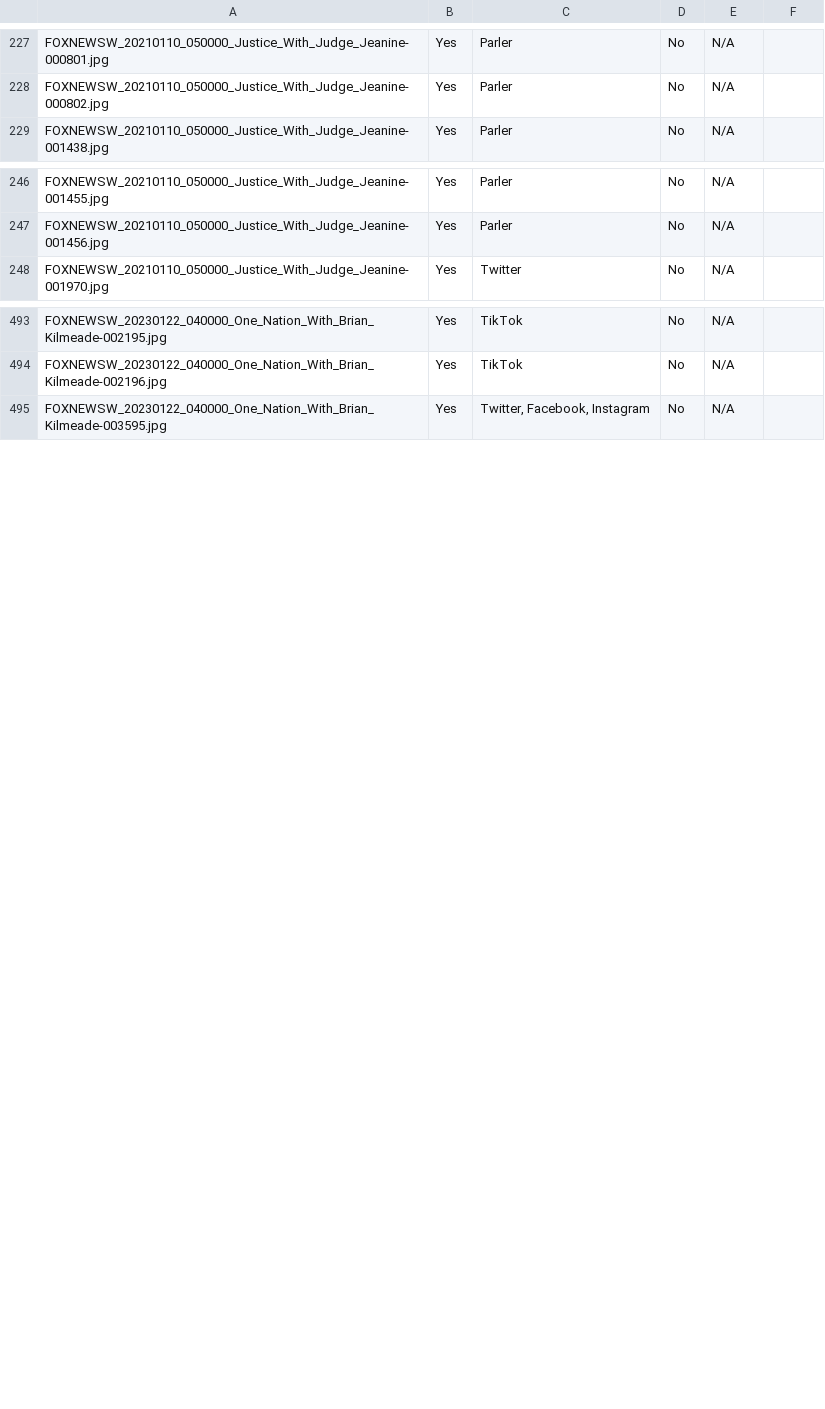
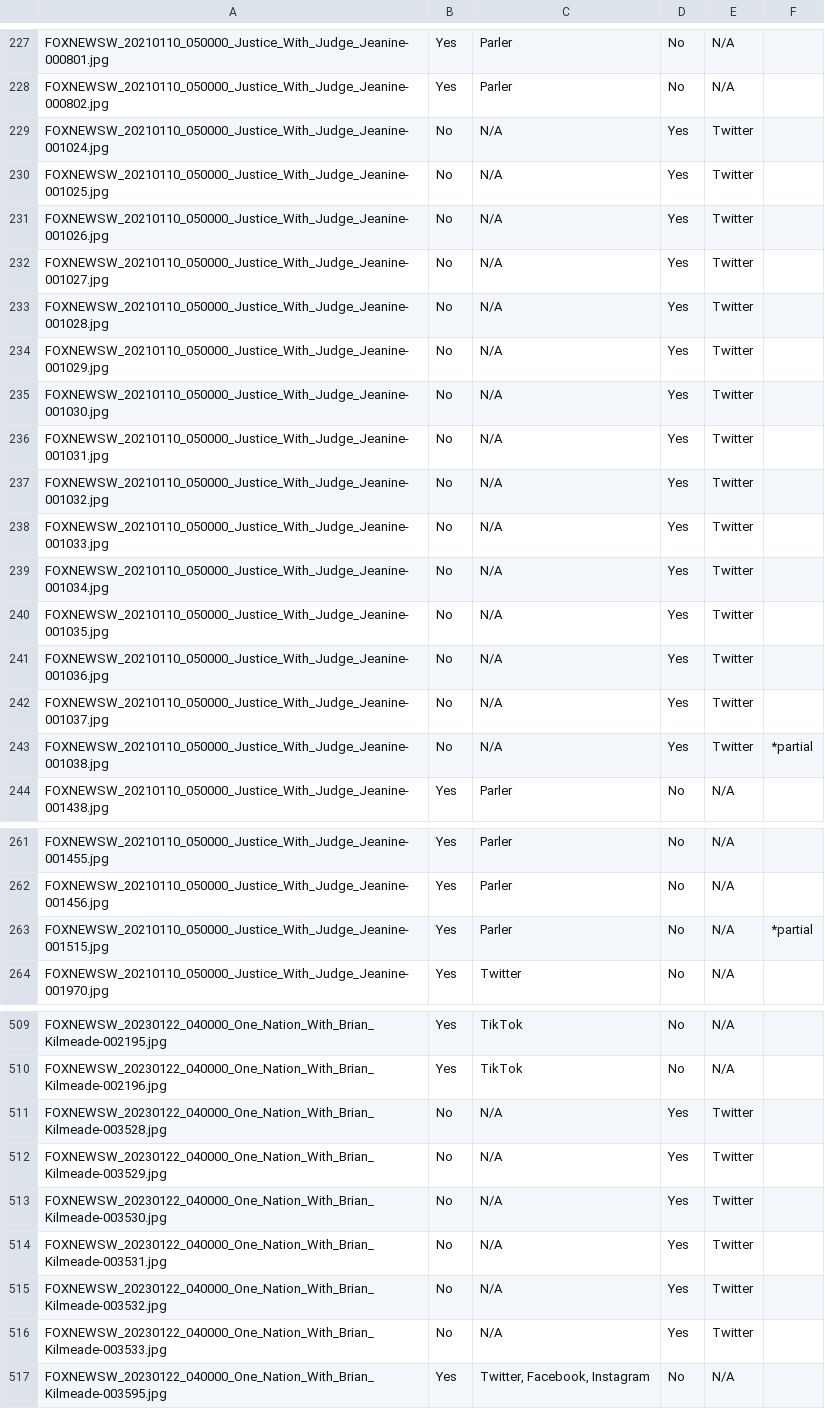
Before and after one commit to internetarchive/tvnews_socialmedia_mentions, a CSV file: GoldStandardDataset/Labels_for_Images/gold_standard_images_foxnews.csv, drawn as a sheet; only a part is shown, gaps mark what is left out; the diff covers the shown part only; the diff names each change by its address in the sheet, - before the commit and + after, or states it on an @@ line.

Commit message:
Labels are now complete for both logo and post screenshots

```diff
--- a/GoldStandardDataset/Labels_for_Images/gold_standard_images_foxnews.csv
+++ b/GoldStandardDataset/Labels_for_Images/gold_standard_images_foxnews.csv
+row 229: FOXNEWSW_20210110_050000_Justice_With_Judge_Jeanine-001024.jpg | No | N/A | Yes | Twitter
+row 230: FOXNEWSW_20210110_050000_Justice_With_Judge_Jeanine-001025.jpg | No | N/A | Yes | Twitter
+row 231: FOXNEWSW_20210110_050000_Justice_With_Judge_Jeanine-001026.jpg | No | N/A | Yes | Twitter
+row 232: FOXNEWSW_20210110_050000_Justice_With_Judge_Jeanine-001027.jpg | No | N/A | Yes | Twitter
+row 233: FOXNEWSW_20210110_050000_Justice_With_Judge_Jeanine-001028.jpg | No | N/A | Yes | Twitter
+row 234: FOXNEWSW_20210110_050000_Justice_With_Judge_Jeanine-001029.jpg | No | N/A | Yes | Twitter
+row 235: FOXNEWSW_20210110_050000_Justice_With_Judge_Jeanine-001030.jpg | No | N/A | Yes | Twitter
+row 236: FOXNEWSW_20210110_050000_Justice_With_Judge_Jeanine-001031.jpg | No | N/A | Yes | Twitter
+row 237: FOXNEWSW_20210110_050000_Justice_With_Judge_Jeanine-001032.jpg | No | N/A | Yes | Twitter
+row 238: FOXNEWSW_20210110_050000_Justice_With_Judge_Jeanine-001033.jpg | No | N/A | Yes | Twitter
+row 239: FOXNEWSW_20210110_050000_Justice_With_Judge_Jeanine-001034.jpg | No | N/A | Yes | Twitter
+row 240: FOXNEWSW_20210110_050000_Justice_With_Judge_Jeanine-001035.jpg | No | N/A | Yes | Twitter
+row 241: FOXNEWSW_20210110_050000_Justice_With_Judge_Jeanine-001036.jpg | No | N/A | Yes | Twitter
+row 242: FOXNEWSW_20210110_050000_Justice_With_Judge_Jeanine-001037.jpg | No | N/A | Yes | Twitter
+row 243: FOXNEWSW_20210110_050000_Justice_With_Judge_Jeanine-001038.jpg | No | N/A | Yes | Twitter | *partial
+row 263: FOXNEWSW_20210110_050000_Justice_With_Judge_Jeanine-001515.jpg | Yes | Parler | No | N/A | *partial
+row 511: FOXNEWSW_20230122_040000_One_Nation_With_Brian_Kilmeade-003528.jpg | No | N/A | Yes | Twitter
+row 512: FOXNEWSW_20230122_040000_One_Nation_With_Brian_Kilmeade-003529.jpg | No | N/A | Yes | Twitter
+row 513: FOXNEWSW_20230122_040000_One_Nation_With_Brian_Kilmeade-003530.jpg | No | N/A | Yes | Twitter
+row 514: FOXNEWSW_20230122_040000_One_Nation_With_Brian_Kilmeade-003531.jpg | No | N/A | Yes | Twitter
+row 515: FOXNEWSW_20230122_040000_One_Nation_With_Brian_Kilmeade-003532.jpg | No | N/A | Yes | Twitter
+row 516: FOXNEWSW_20230122_040000_One_Nation_With_Brian_Kilmeade-003533.jpg | No | N/A | Yes | Twitter
```
Also changed, not shown: 1 added row elsewhere in this file.
